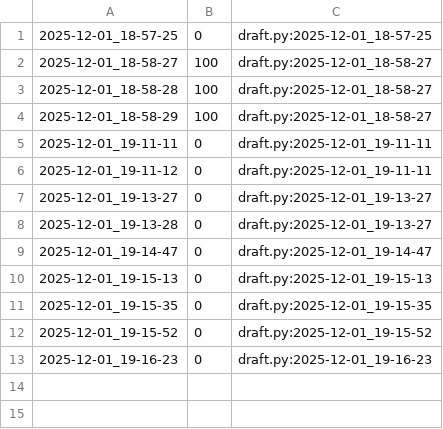
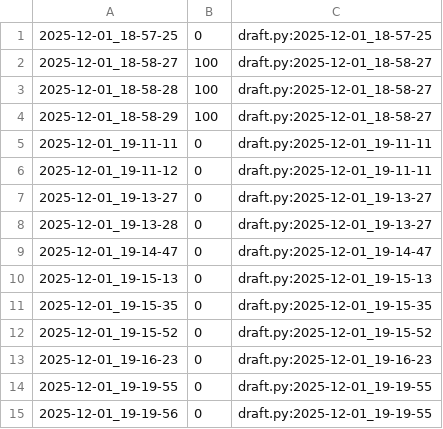
Before and after one commit to qxcode-course/poo-dd-cd-bloco-e-andberna28, a CSV file: tasks/.tko/track/poo@zoo/track.csv, drawn as a sheet; the diff names each change by its address in the sheet, - before the commit and + after, or states it on an @@ line.

```diff
--- a/tasks/.tko/track/poo@zoo/track.csv
+++ b/tasks/.tko/track/poo@zoo/track.csv
+row 14: 2025-12-01_19-19-55 | 0 | draft.py:2025-12-01_19-19-55
+row 15: 2025-12-01_19-19-56 | 0 | draft.py:2025-12-01_19-19-55
```
Also changed, not shown: 3 other files.
